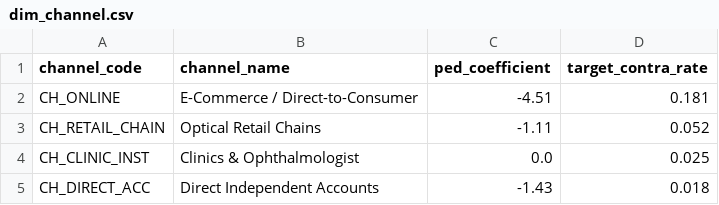
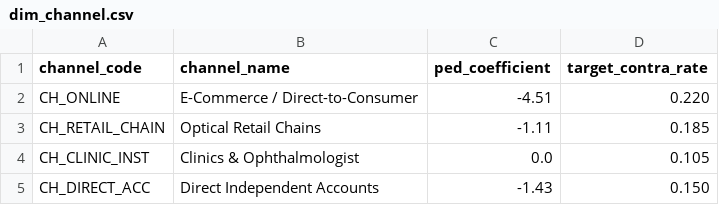
Before and after one commit to redboddhisatva/demand-forecasting-commercial-analysis, a CSV file: data/dim_channel.csv, drawn as a sheet.

```diff
--- a/data/dim_channel.csv
+++ b/data/dim_channel.csv
@@ -1,5 +1,5 @@
 channel_code,channel_name,ped_coefficient,target_contra_rate
-CH_ONLINE,E-Commerce / Direct-to-Consumer,-4.51,0.181
-CH_RETAIL_CHAIN,Optical Retail Chains,-1.11,0.052
-CH_CLINIC_INST,Clinics & Ophthalmologist,0.0,0.025
-CH_DIRECT_ACC,Direct Independent Accounts,-1.43,0.018
+CH_ONLINE,E-Commerce / Direct-to-Consumer,-4.51,0.220
+CH_RETAIL_CHAIN,Optical Retail Chains,-1.11,0.185
+CH_CLINIC_INST,Clinics & Ophthalmologist,0.0,0.105
+CH_DIRECT_ACC,Direct Independent Accounts,-1.43,0.150
```
Also changed, not shown: data/dim_product.csv, 1 other file.
